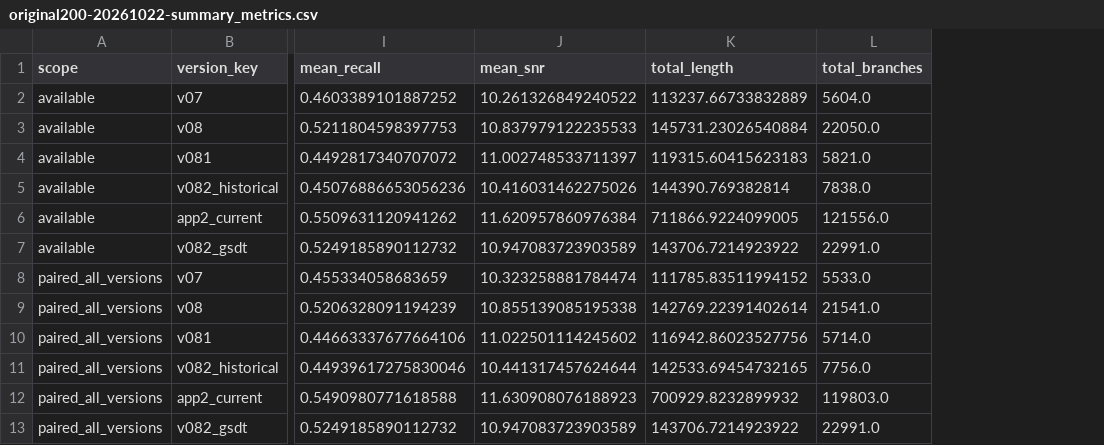
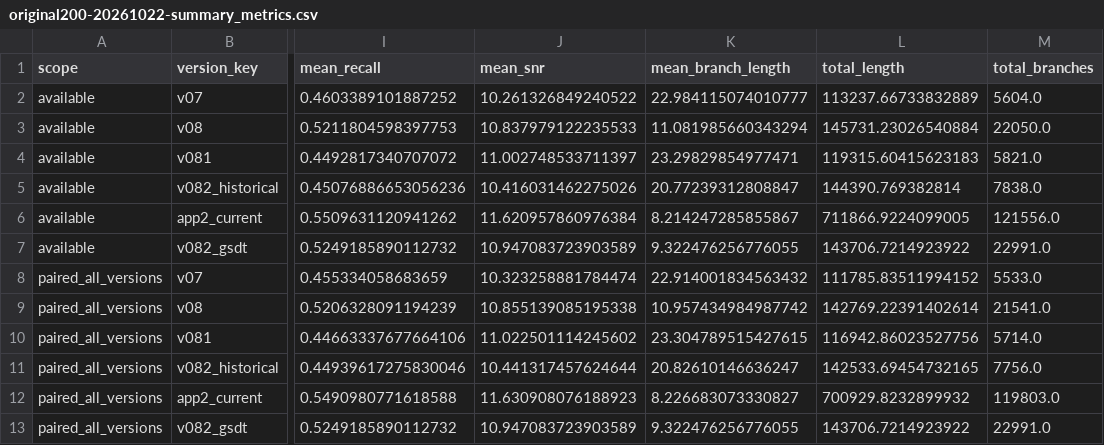
Before and after one commit to ExiaSit/Neuron_trace, a CSV file: comparison/reports/original200-20261022-summary_metrics.csv, drawn as a sheet; only a part is shown, gaps mark what is left out; the diff names each change by its address in the sheet, - before the commit and + after, or states it on an @@ line.

```diff
--- a/comparison/reports/original200-20261022-summary_metrics.csv
+++ b/comparison/reports/original200-20261022-summary_metrics.csv
+column K (mean_branch_length), rows 2-13: 22.984115074010777 | 11.081985660343294 | 23.29829854977471 | 20.77239312808847 | 8.214247285855867 | 9.322476256776055 | 22.914001834563432 | 10.957434984987742 | 23.304789515427615 | 20.82610146636247 | 8.226683073330827 | 9.322476256776055
```
Also changed, not shown: comparison/reports/original200-20261022-paired_deltas.csv, 10 other files.
